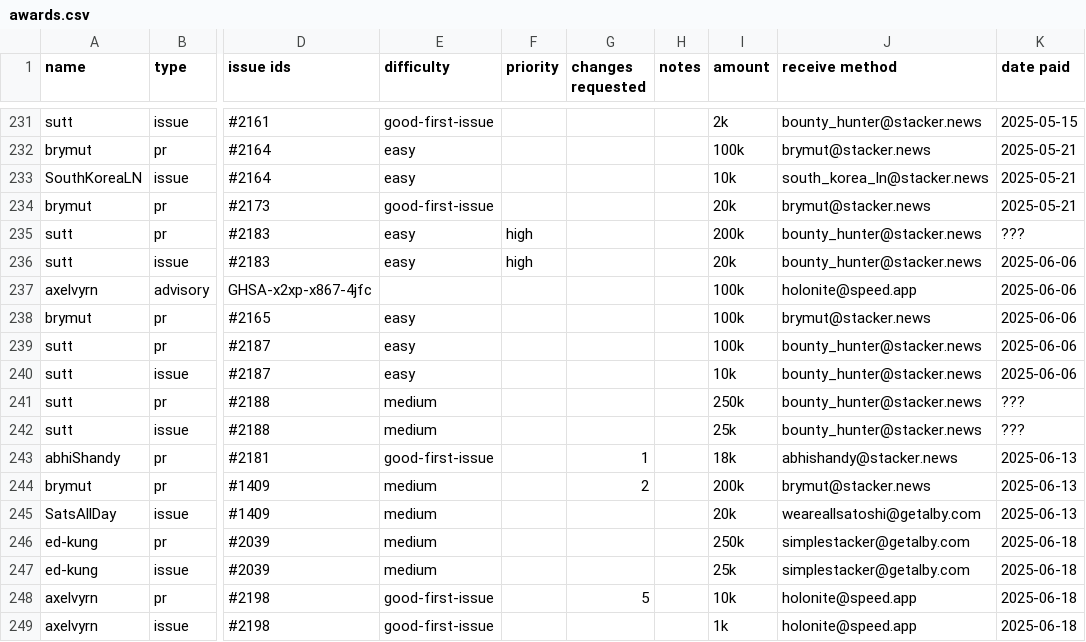
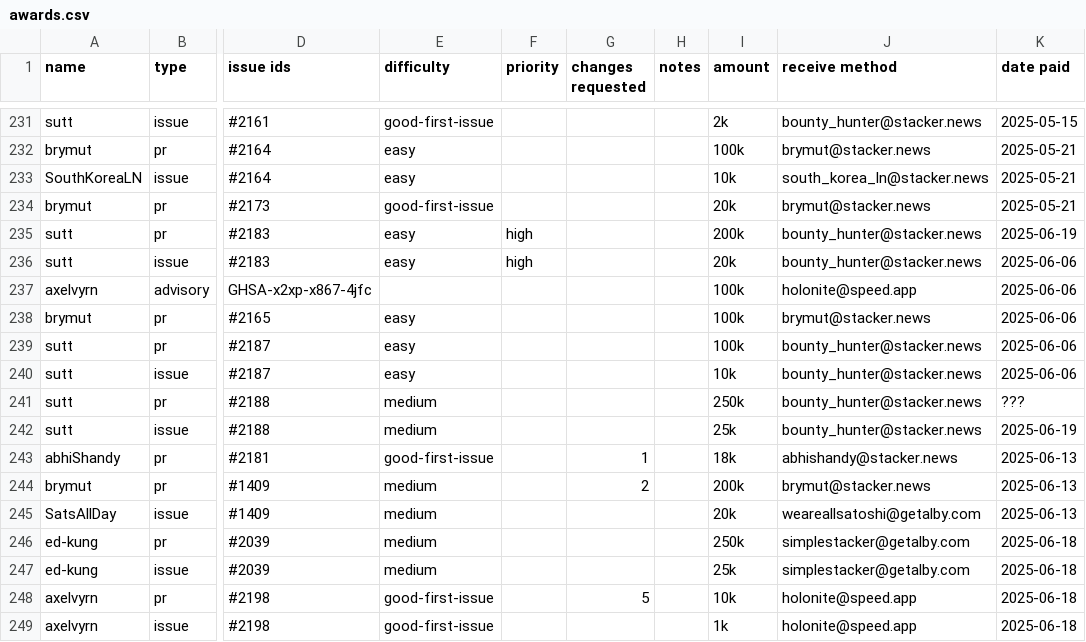
Before and after one commit to stashernews/stasher-news, a CSV file: awards.csv, drawn as a sheet; only a part is shown, gaps mark what is left out; the diff names each change by its address in the sheet, - before the commit and + after, or states it on an @@ line.

Commit message:
pay some more pending awards

```diff
--- a/awards.csv
+++ b/awards.csv
-K235 (date paid): ???
+K235 (date paid): 2025-06-19
-K242 (date paid): ???
+K242 (date paid): 2025-06-19
```
